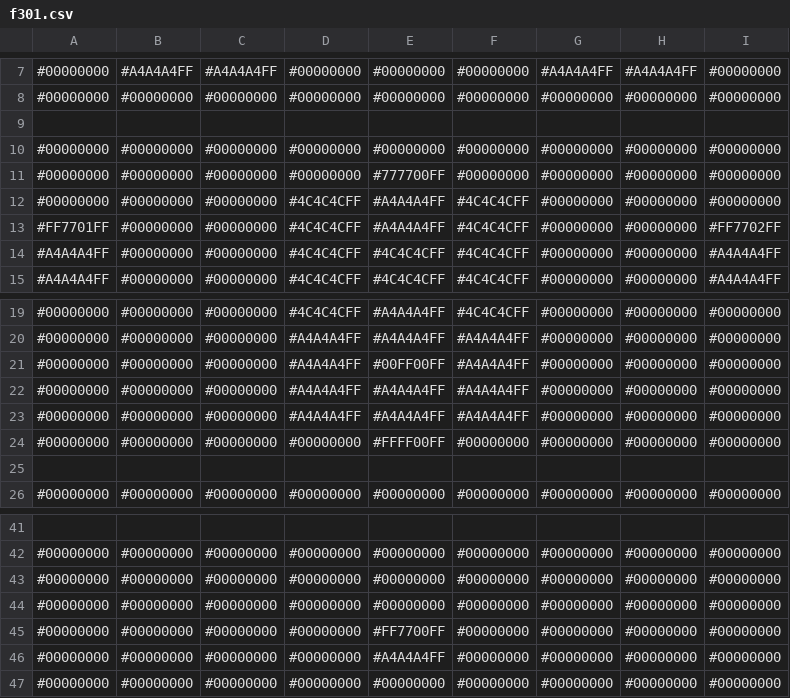
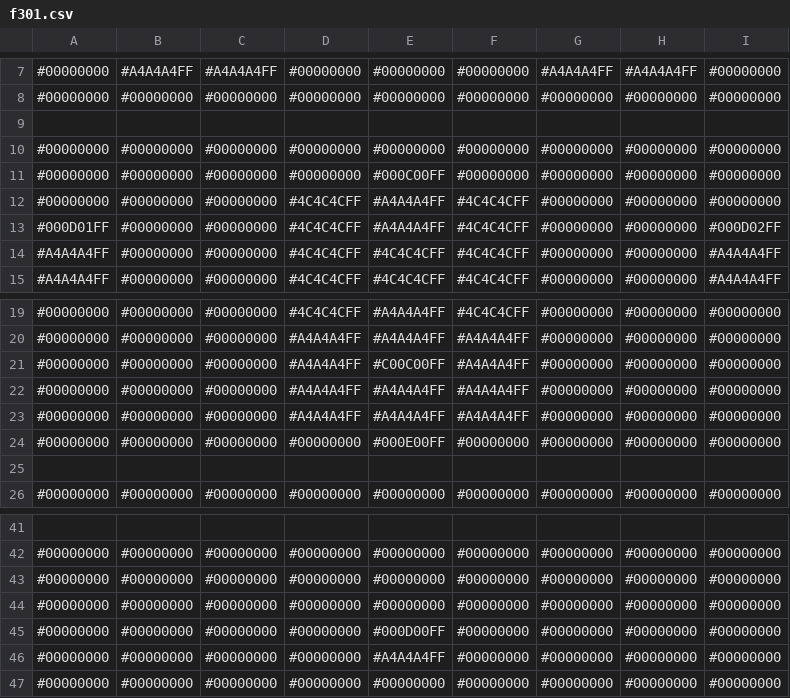
Before and after one commit to voxelinc/voxellancer, a CSV file: data/voxelcluster/f301.csv, drawn as a sheet; only a part is shown, gaps mark what is left out.

```diff
--- a/data/voxelcluster/f301.csv
+++ b/data/voxelcluster/f301.csv
@@ -10,5 +10,5 @@
 #00000000,#00000000,#00000000,#00000000,#00000000,#00000000,#00000000,#00000000,#00000000
-#00000000,#00000000,#00000000,#00000000,#777700FF,#00000000,#00000000,#00000000,#00000000
+#00000000,#00000000,#00000000,#00000000,#000C00FF,#00000000,#00000000,#00000000,#00000000
 #00000000,#00000000,#00000000,#4C4C4CFF,#A4A4A4FF,#4C4C4CFF,#00000000,#00000000,#00000000
-#FF7701FF,#00000000,#00000000,#4C4C4CFF,#A4A4A4FF,#4C4C4CFF,#00000000,#00000000,#FF7702FF
+#000D01FF,#00000000,#00000000,#4C4C4CFF,#A4A4A4FF,#4C4C4CFF,#00000000,#00000000,#000D02FF
 #A4A4A4FF,#00000000,#00000000,#4C4C4CFF,#4C4C4CFF,#4C4C4CFF,#00000000,#00000000,#A4A4A4FF
@@ -20,6 +20,6 @@
 #00000000,#00000000,#00000000,#A4A4A4FF,#A4A4A4FF,#A4A4A4FF,#00000000,#00000000,#00000000
-#00000000,#00000000,#00000000,#A4A4A4FF,#00FF00FF,#A4A4A4FF,#00000000,#00000000,#00000000
+#00000000,#00000000,#00000000,#A4A4A4FF,#C00C00FF,#A4A4A4FF,#00000000,#00000000,#00000000
 #00000000,#00000000,#00000000,#A4A4A4FF,#A4A4A4FF,#A4A4A4FF,#00000000,#00000000,#00000000
 #00000000,#00000000,#00000000,#A4A4A4FF,#A4A4A4FF,#A4A4A4FF,#00000000,#00000000,#00000000
-#00000000,#00000000,#00000000,#00000000,#FFFF00FF,#00000000,#00000000,#00000000,#00000000
+#00000000,#00000000,#00000000,#00000000,#000E00FF,#00000000,#00000000,#00000000,#00000000
 
@@ -44,3 +44,3 @@
 #00000000,#00000000,#00000000,#00000000,#00000000,#00000000,#00000000,#00000000,#00000000
-#00000000,#00000000,#00000000,#00000000,#FF7700FF,#00000000,#00000000,#00000000,#00000000
+#00000000,#00000000,#00000000,#00000000,#000D00FF,#00000000,#00000000,#00000000,#00000000
 #00000000,#00000000,#00000000,#00000000,#A4A4A4FF,#00000000,#00000000,#00000000,#00000000
```
Also changed, not shown: data/voxelcluster/basicship.csv, data/voxelcluster/bc304.csv, 14 other files.
